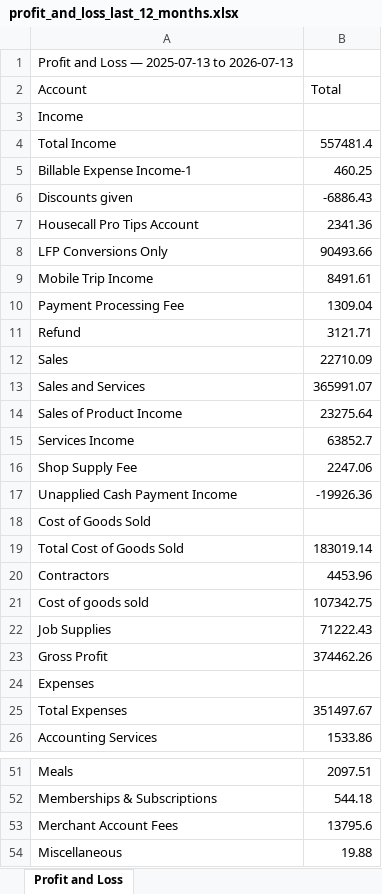
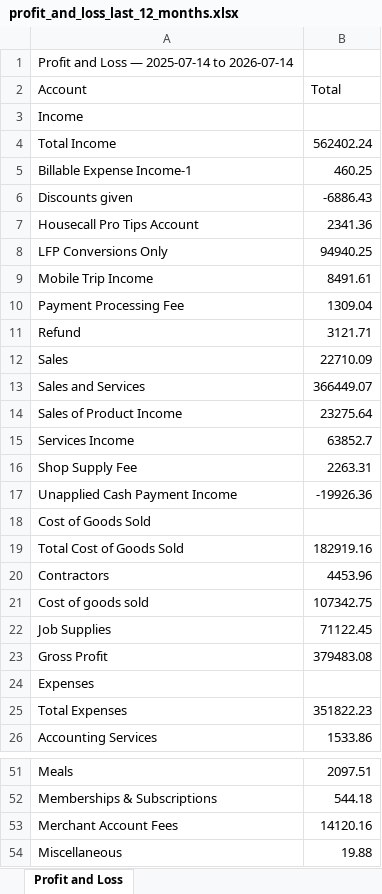
Before and after one commit to NGC4160/NGC-Brain, an Excel workbook: external_docs/exports/qbo/profit_and_loss_last_12_months.xlsx, sheet Profit and Loss, drawn as a sheet; only a part is shown, gaps mark what is left out; values as stored, in another font and other column widths than the file's, no borders; the diff covers the shown part only; the diff names each change by its address in the sheet, - before the commit and + after, or states it on an @@ line.

```diff
--- a/external_docs/exports/qbo/profit_and_loss_last_12_months.xlsx (sheet Profit and Loss)
+++ b/external_docs/exports/qbo/profit_and_loss_last_12_months.xlsx (sheet Profit and Loss)
-A1 (Account): Profit and Loss — 2025-07-13 to 2026-07-13
+A1 (Account): Profit and Loss — 2025-07-14 to 2026-07-14
-B4 (Total): 557481.4
+B4 (Total): 562402.24
-B8 (Total): 90493.66
+B8 (Total): 94940.25
-B13 (Total): 365991.07
+B13 (Total): 366449.07
-B16 (Total): 2247.06
+B16 (Total): 2263.31
-B19 (Total): 183019.14
+B19 (Total): 182919.16
-B22 (Total): 71222.43
+B22 (Total): 71122.45
-B23 (Total): 374462.26
+B23 (Total): 379483.08
-B25 (Total): 351497.67
+B25 (Total): 351822.23
-B53 (Total): 13795.6
+B53 (Total): 14120.16
```
Also changed, not shown: 2 edited cells elsewhere in this sheet, 24 other files.
